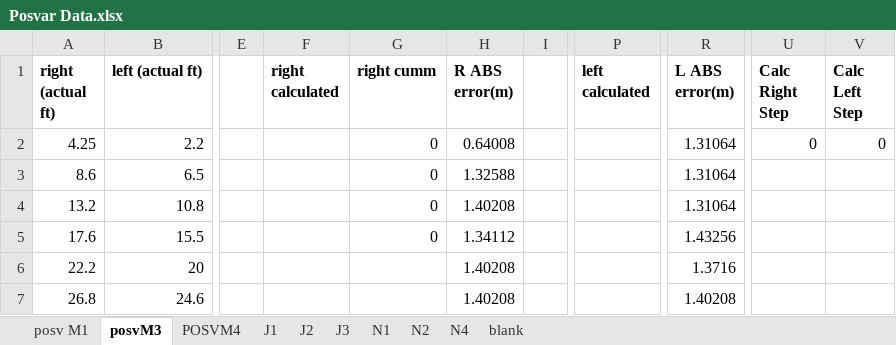
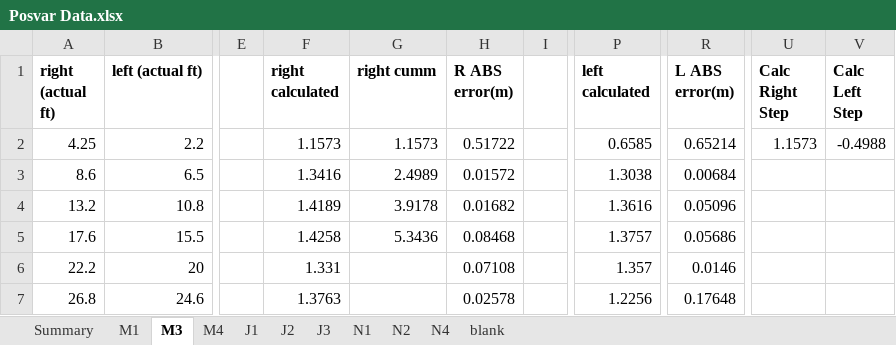
Before and after one commit to JFang1/1896_project, an Excel workbook: Posvar Data.xlsx, sheet M3, drawn as a sheet; only a part is shown, gaps mark what is left out; values as stored, in another font and other column widths than the file's, no borders; the diff covers the shown part only; the diff names each change by its address in the sheet, - before the commit and + after, or states it on an @@ line.

Commit message:
Updated with error calculations.
All data run with 0.6 thresholds.  No filtering.  Average accel to 14, velo to 8, displacement to 6.

```diff
--- a/Posvar Data.xlsx (sheet M3)
+++ b/Posvar Data.xlsx (sheet M3)
-sheet tab: posv M1
+sheet tab: M1
-sheet tab: posvM3
+sheet tab: M3
-sheet tab: POSVM4
+sheet tab: M4
+sheet tab: Summary
-F2 (right calculated): (empty)
+F2 (right calculated): 1.1573
-G2 (right cumm): 0
+G2 (right cumm): 1.1573
-H2 (R ABS error(m)): 0.64008
+H2 (R ABS error(m)): 0.51722
-P2 (left calculated): (empty)
+P2 (left calculated): 0.6585
-R2 (L ABS error(m)): 1.31064
+R2 (L ABS error(m)): 0.65214
-U2 (Calc Right Step): 0
+U2 (Calc Right Step): 1.1573
-V2 (Calc Left Step): 0
+V2 (Calc Left Step): -0.4988
-F3 (right calculated): (empty)
+F3 (right calculated): 1.3416
-G3 (right cumm): 0
+G3 (right cumm): 2.4989
-H3 (R ABS error(m)): 1.32588
+H3 (R ABS error(m)): 0.01572
-P3 (left calculated): (empty)
+P3 (left calculated): 1.3038
-R3 (L ABS error(m)): 1.31064
+R3 (L ABS error(m)): 0.00684
-F4 (right calculated): (empty)
+F4 (right calculated): 1.4189
-G4 (right cumm): 0
+G4 (right cumm): 3.9178
-H4 (R ABS error(m)): 1.40208
+H4 (R ABS error(m)): 0.01682
-P4 (left calculated): (empty)
+P4 (left calculated): 1.3616
-R4 (L ABS error(m)): 1.31064
+R4 (L ABS error(m)): 0.05096
-F5 (right calculated): (empty)
+F5 (right calculated): 1.4258
-G5 (right cumm): 0
+G5 (right cumm): 5.3436
-H5 (R ABS error(m)): 1.34112
+H5 (R ABS error(m)): 0.08468
-P5 (left calculated): (empty)
+P5 (left calculated): 1.3757
-R5 (L ABS error(m)): 1.43256
+R5 (L ABS error(m)): 0.05686
-F6 (right calculated): (empty)
+F6 (right calculated): 1.331
-H6 (R ABS error(m)): 1.40208
+H6 (R ABS error(m)): 0.07108
-P6 (left calculated): (empty)
+P6 (left calculated): 1.357
-R6 (L ABS error(m)): 1.3716
+R6 (L ABS error(m)): 0.0146
-F7 (right calculated): (empty)
+F7 (right calculated): 1.3763
-H7 (R ABS error(m)): 1.40208
+H7 (R ABS error(m)): 0.02578
-P7 (left calculated): (empty)
+P7 (left calculated): 1.2256
-R7 (L ABS error(m)): 1.40208
+R7 (L ABS error(m)): 0.17648
```
Also changed, not shown: 4 added rows, 3 removed rows and 106 edited cells elsewhere in this sheet, sheet M1, sheet N1, sheet J2, sheet N4, sheet J3, sheet J1, 2 more sheets, formulas that keep their value.
